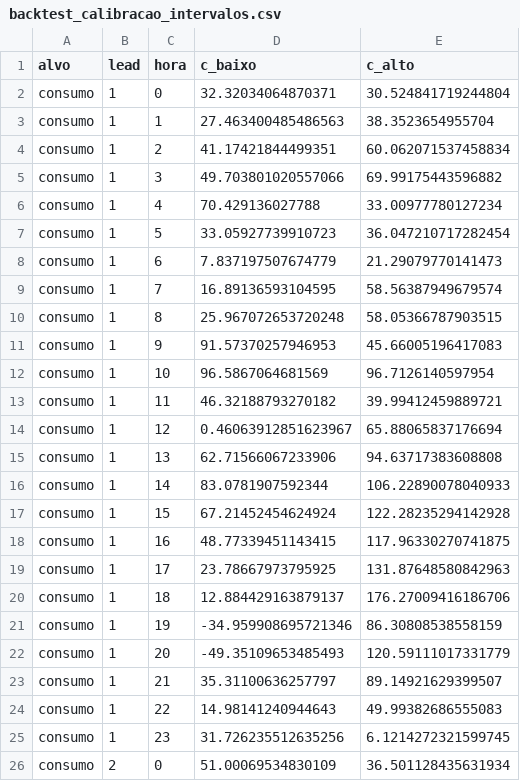
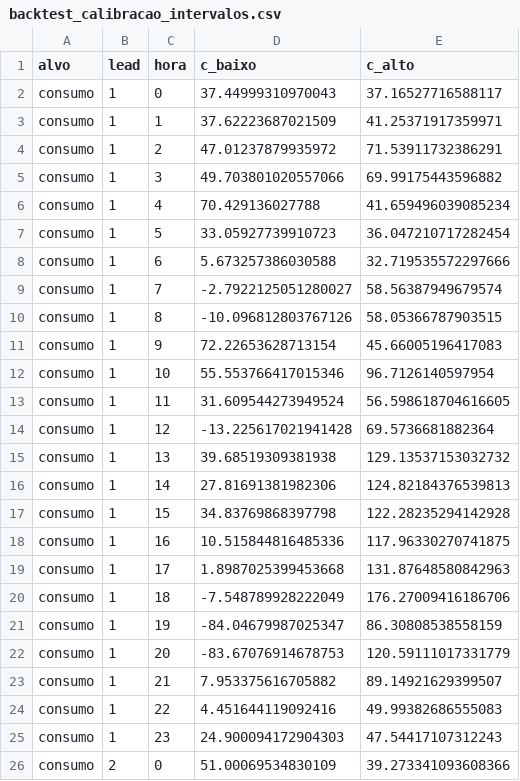
Before and after one commit to JoseFerrao20/previsao-eletricidade-pt, a CSV file: backtest_calibracao_intervalos.csv, drawn as a sheet; only a part is shown; the diff covers the shown part only.

```diff
--- a/backtest_calibracao_intervalos.csv
+++ b/backtest_calibracao_intervalos.csv
@@ -1,26 +1,26 @@
 alvo,lead,hora,c_baixo,c_alto
-consumo,1,0,32.32034064870371,30.524841719244804
-consumo,1,1,27.463400485486563,38.3523654955704
-consumo,1,2,41.17421844499351,60.062071537458834
+consumo,1,0,37.44999310970043,37.16527716588117
+consumo,1,1,37.62223687021509,41.25371917359971
+consumo,1,2,47.01237879935972,71.53911732386291
 consumo,1,3,49.703801020557066,69.99175443596882
-consumo,1,4,70.429136027788,33.00977780127234
+consumo,1,4,70.429136027788,41.659496039085234
 consumo,1,5,33.05927739910723,36.047210717282454
-consumo,1,6,7.837197507674779,21.29079770141473
-consumo,1,7,16.89136593104595,58.56387949679574
-consumo,1,8,25.967072653720248,58.05366787903515
-consumo,1,9,91.57370257946953,45.66005196417083
-consumo,1,10,96.5867064681569,96.7126140597954
-consumo,1,11,46.32188793270182,39.99412459889721
-consumo,1,12,0.46063912851623967,65.88065837176694
-consumo,1,13,62.71566067233906,94.63717383608808
-consumo,1,14,83.0781907592344,106.22890078040933
-consumo,1,15,67.21452454624924,122.28235294142928
-consumo,1,16,48.77339451143415,117.96330270741875
-consumo,1,17,23.78667973795925,131.87648580842963
-consumo,1,18,12.884429163879137,176.27009416186706
-consumo,1,19,-34.959908695721346,86.30808538558159
-consumo,1,20,-49.35109653485493,120.59111017331779
-consumo,1,21,35.31100636257797,89.14921629399507
-consumo,1,22,14.98141240944643,49.99382686555083
-consumo,1,23,31.726235512635256,6.1214272321599745
-consumo,2,0,51.00069534830109,36.501128435631934
+consumo,1,6,5.673257386030588,32.719535572297666
+consumo,1,7,-2.7922125051280027,58.56387949679574
+consumo,1,8,-10.096812803767126,58.05366787903515
+consumo,1,9,72.22653628713154,45.66005196417083
+consumo,1,10,55.553766417015346,96.7126140597954
+consumo,1,11,31.609544273949524,56.598618704616605
+consumo,1,12,-13.225617021941428,69.5736681882364
+consumo,1,13,39.68519309381938,129.13537153032732
+consumo,1,14,27.81691381982306,124.82184376539813
+consumo,1,15,34.83769868397798,122.28235294142928
+consumo,1,16,10.515844816485336,117.96330270741875
+consumo,1,17,1.8987025399453668,131.87648580842963
+consumo,1,18,-7.548789928222049,176.27009416186706
+consumo,1,19,-84.04679987025347,86.30808538558159
+consumo,1,20,-83.67076914678753,120.59111017331779
+consumo,1,21,7.953375616705882,89.14921629399507
+consumo,1,22,4.451644119092416,49.99382686555083
+consumo,1,23,24.900094172904303,47.54417107312243
+consumo,2,0,51.00069534830109,39.273341093608366
```
Also changed, not shown: 147 edited cells elsewhere in this file, backtest_erro_semanal.csv, backtest_intervalos.csv, 19 other files.
